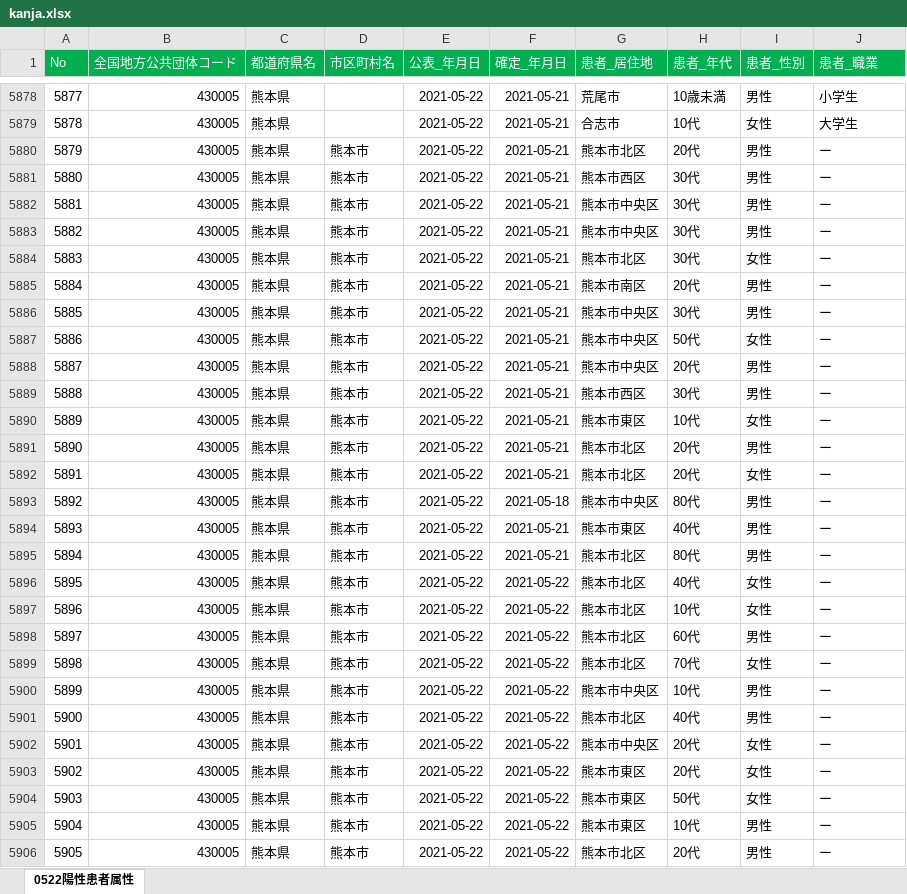
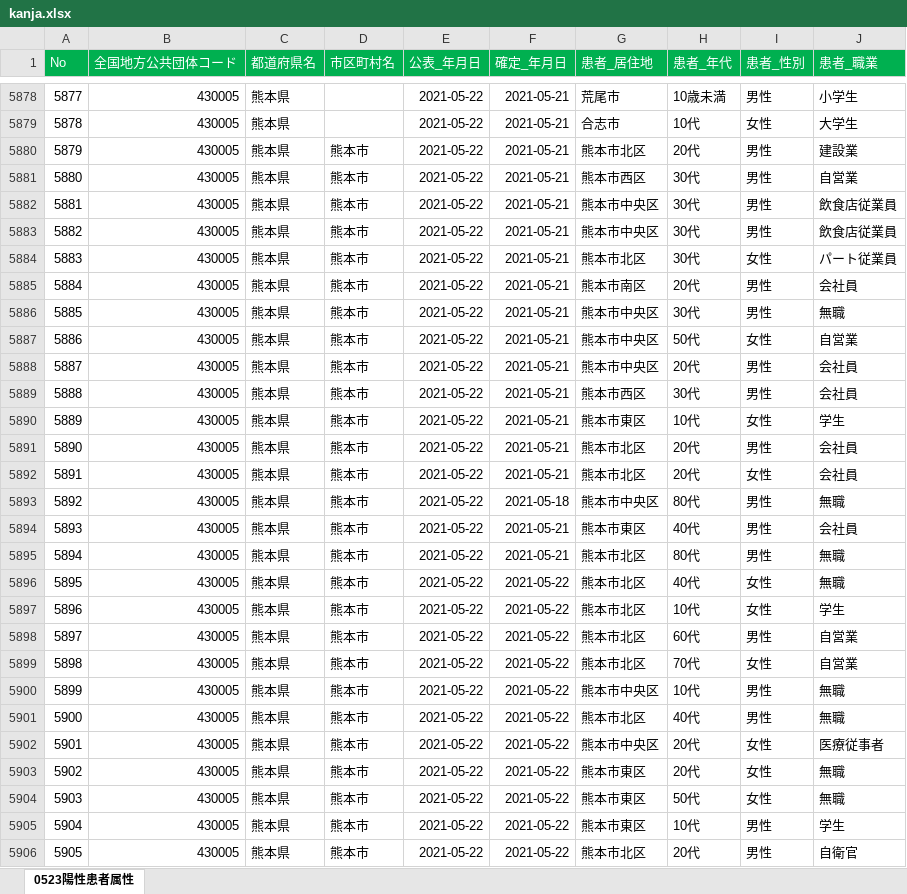
Before and after one commit to makoragi/kumamoto-covid19, an Excel workbook: kanja.xlsx, sheet 0523陽性患者属性, drawn as a sheet; only a part is shown, gaps mark what is left out; values as stored, in another font and other column widths than the file's, no borders; the diff covers the shown part only; the diff names each change by its address in the sheet, - before the commit and + after, or states it on an @@ line.

```diff
--- a/kanja.xlsx (sheet 0523陽性患者属性)
+++ b/kanja.xlsx (sheet 0523陽性患者属性)
-sheet tab: 0522陽性患者属性
+sheet tab: 0523陽性患者属性
-J5880 (患者_職業): ー
+J5880 (患者_職業): 建設業
-J5881 (患者_職業): ー
+J5881 (患者_職業): 自営業
-J5882:J5883 (患者_職業): ー
+J5882:J5883 (患者_職業): 飲食店従業員
-J5884 (患者_職業): ー
+J5884 (患者_職業): パート従業員
-J5885 (患者_職業): ー
+J5885 (患者_職業): 会社員
-J5886 (患者_職業): ー
+J5886 (患者_職業): 無職
-J5887 (患者_職業): ー
+J5887 (患者_職業): 自営業
-J5888:J5889 (患者_職業): ー
+J5888:J5889 (患者_職業): 会社員
-J5890 (患者_職業): ー
+J5890 (患者_職業): 学生
-J5891:J5892 (患者_職業): ー
+J5891:J5892 (患者_職業): 会社員
-J5893 (患者_職業): ー
+J5893 (患者_職業): 無職
-J5894 (患者_職業): ー
+J5894 (患者_職業): 会社員
-J5895:J5896 (患者_職業): ー
+J5895:J5896 (患者_職業): 無職
-J5897 (患者_職業): ー
+J5897 (患者_職業): 学生
-J5898:J5899 (患者_職業): ー
+J5898:J5899 (患者_職業): 自営業
-J5900:J5901 (患者_職業): ー
+J5900:J5901 (患者_職業): 無職
-J5902 (患者_職業): ー
+J5902 (患者_職業): 医療従事者
-J5903:J5904 (患者_職業): ー
+J5903:J5904 (患者_職業): 無職
-J5905 (患者_職業): ー
+J5905 (患者_職業): 学生
-J5906 (患者_職業): ー
+J5906 (患者_職業): 自衛官
```
Also changed, not shown: 49 added rows and 13 edited cells elsewhere in this sheet, kensa.xlsx, 1 other file.
